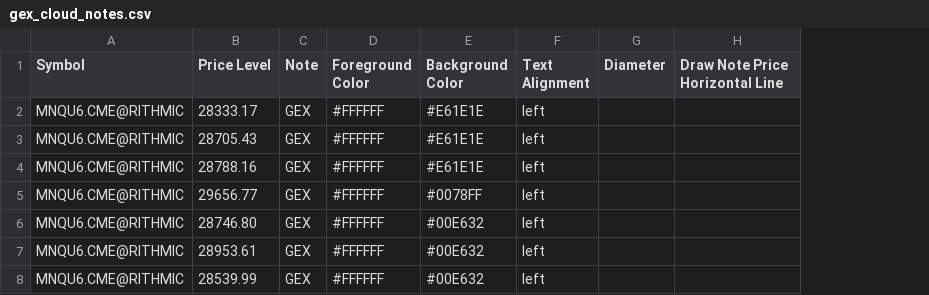
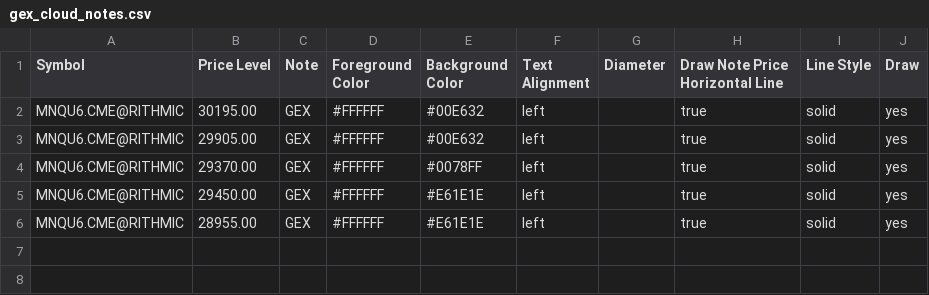
Before and after one commit to bookmapindicators/GEX-Level, a CSV file: gex_cloud_notes.csv, drawn as a sheet; removed rows and columns are numbered as before the commit, all else as after; the diff names each change by its address in the sheet, - before the commit and + after, or states it on an @@ line.

Commit message:
Update GEX cloud notes from chart screenshots (longest primary lines)

```diff
--- a/gex_cloud_notes.csv
+++ b/gex_cloud_notes.csv
+column I (Line Style), rows 2-6: all solid
+column J (Draw), rows 2-6: all yes
-B2 (Price Level): 28333.17
+B2 (Price Level): 30195.00
-E2:E3 (Background Color): #E61E1E
+E2:E3 (Background Color): #00E632
-H2:H3 (Draw Note Price Horizontal Line): (empty)
+H2:H3 (Draw Note Price Horizontal Line): true
-B3 (Price Level): 28705.43
+B3 (Price Level): 29905.00
-row 4: MNQU6.CME@RITHMIC | 28788.16 | GEX | #FFFFFF | #E61E1E | left
-B4 (Price Level): 29656.77
+B4 (Price Level): 29370.00
-H4:H6 (Draw Note Price Horizontal Line): (empty)
+H4:H6 (Draw Note Price Horizontal Line): true
-B5 (Price Level): 28746.80
+B5 (Price Level): 29450.00
-E5:E6 (Background Color): #00E632
+E5:E6 (Background Color): #E61E1E
-B6 (Price Level): 28953.61
+B6 (Price Level): 28955.00
-row 8: MNQU6.CME@RITHMIC | 28539.99 | GEX | #FFFFFF | #00E632 | left
```
